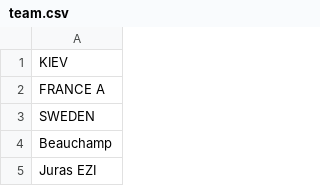
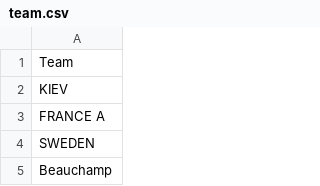
Before and after one commit to Evanmsawyer/BridgeApp, a CSV file: data/CSVs/team.csv, drawn as a sheet; only a part is shown; the shorter side is filled out with more unchanged rows.

```diff
--- a/data/CSVs/team.csv
+++ b/data/CSVs/team.csv
@@ -1 +1,2 @@
+"Team"
 "KIEV"
```
Also changed, not shown: data/CSVs/player.csv, data/CSVs/round.csv, 2 other files.
